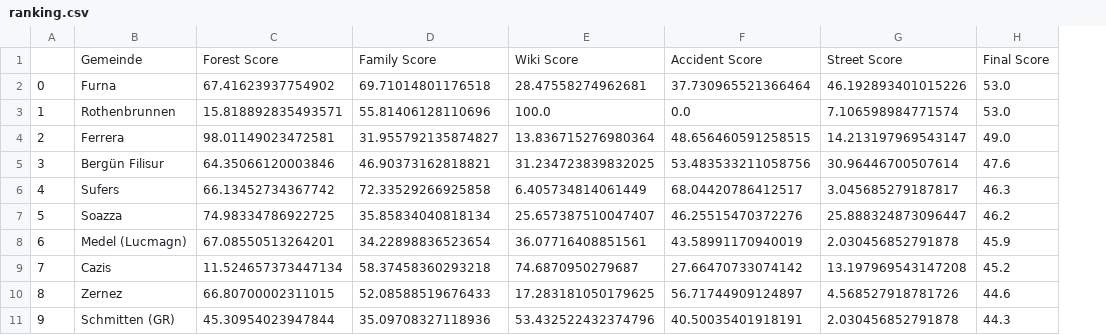
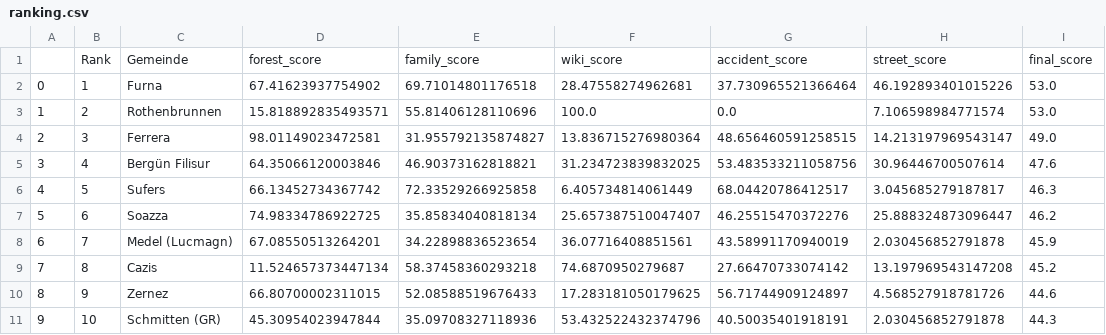
Before and after one commit to gideon-monterosa/dawr, a CSV file: assignement-1/data/ranking.csv, drawn as a sheet; only a part is shown; removed rows and columns are numbered as before the commit, all else as after; the diff names each change by its address in the sheet, - before the commit and + after, or states it on an @@ line.

```diff
--- a/assignement-1/data/ranking.csv
+++ b/assignement-1/data/ranking.csv
+column B, rows 2-11: 1 | 2 | 3 | 4 | 5 | 6 | 7 | 8 | 9 | 10
-row 1:  | Gemeinde | Forest Score | Family Score | Wiki Score | Accident Score | Street Score | Final Score
+row 1:  | Rank | Gemeinde | forest_score | family_score | wiki_score | accident_score | street_score | final_score
```
Also changed, not shown: 1 other file.
